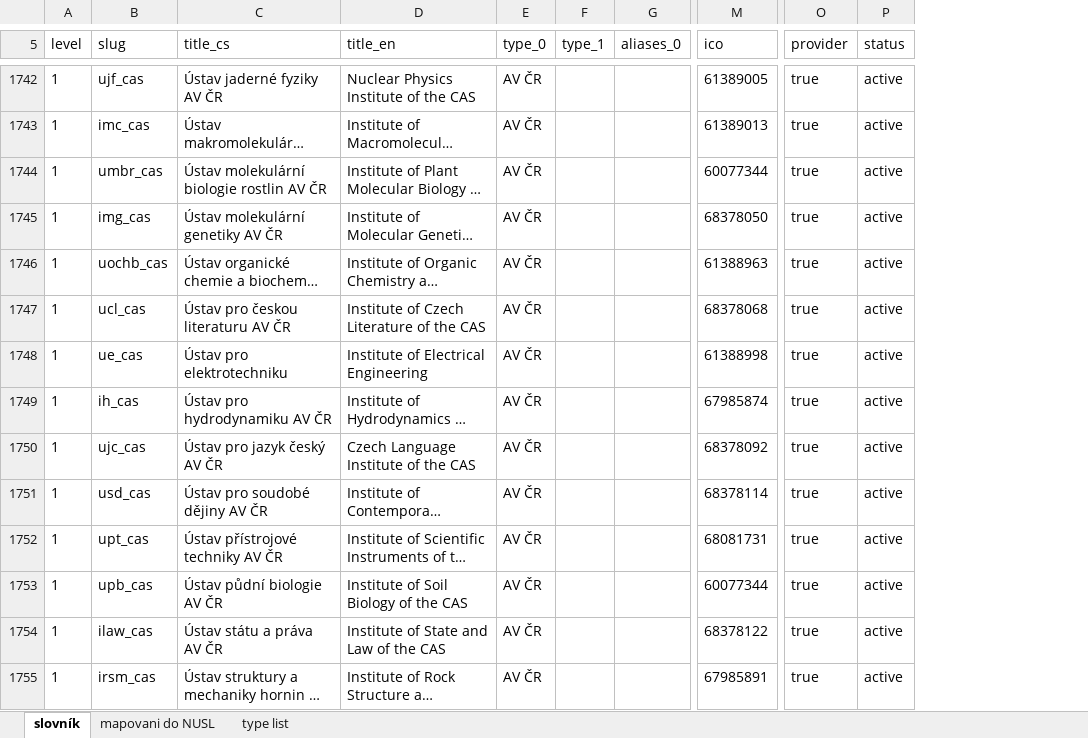
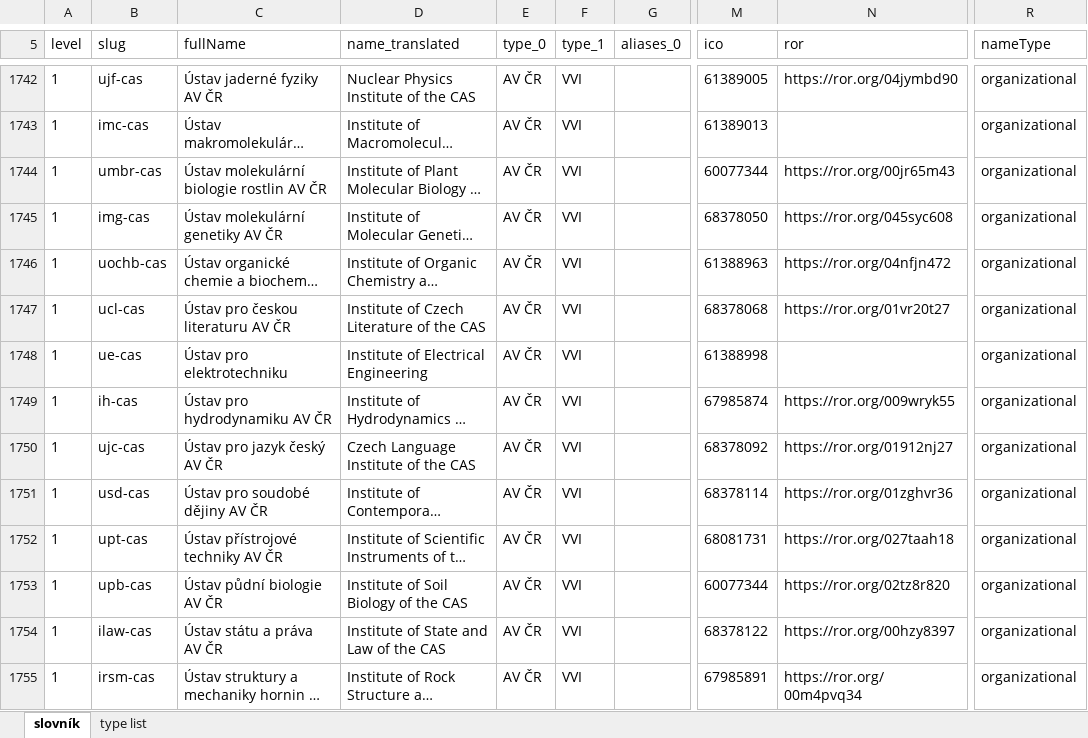
Before and after one commit to Narodni-repozitar/nr-taxonomies, an Excel workbook: data/excel/institutions.xlsx, sheet slovník, drawn as a sheet; only a part is shown, gaps mark what is left out; long unchanged cells end in …; values as stored, in another font and other column widths than the file's, no borders; charts and pictures and conditional formats not drawn; removed rows and columns are numbered as before the commit, all else as after; the diff covers the shown part only; the diff names each change by its address in the sheet, - before the commit and + after, or states it on an @@ line.

Commit message:
update institutions and contributorType.xlsx

```diff
--- a/data/excel/institutions.xlsx (sheet slovník)
+++ b/data/excel/institutions.xlsx (sheet slovník)
-sheet tab: mapovani do NUSL
+column N (ror), rows 1742-1755: https://ror.org/04jymbd90 |  | https://ror.org/00jr65m43 | https://ror.org/045syc608 | https://ror.org/04nfjn472 | https://ror.org/01vr20t27 |  | https://ror.org/009wryk55 | https://ror.org/01912nj27 | https://ror.org/01zghvr36 | https://ror.org/027taah18 | https://ror.org/02tz8r820 | https://ror.org/00hzy8397 | https://ror.org/00m4pvq34
-column O (provider), rows 1742-1755: all true
-column P (status), rows 1742-1755: all active
+column R (nameType), rows 1742-1755: all organizational
-C5: title_cs
+C5: fullName
-D5: title_en
+D5: name_translated
-B1742 (slug): ujf_cas
+B1742 (slug): ujf-cas
-F1742:F1755 (type_1): (empty)
+F1742:F1755 (type_1): VVI
-B1743 (slug): imc_cas
+B1743 (slug): imc-cas
-B1744 (slug): umbr_cas
+B1744 (slug): umbr-cas
-B1745 (slug): img_cas
+B1745 (slug): img-cas
-B1746 (slug): uochb_cas
+B1746 (slug): uochb-cas
-B1747 (slug): ucl_cas
+B1747 (slug): ucl-cas
-B1748 (slug): ue_cas
+B1748 (slug): ue-cas
-B1749 (slug): ih_cas
+B1749 (slug): ih-cas
-B1750 (slug): ujc_cas
+B1750 (slug): ujc-cas
-B1751 (slug): usd_cas
+B1751 (slug): usd-cas
-B1752 (slug): upt_cas
+B1752 (slug): upt-cas
-B1753 (slug): upb_cas
+B1753 (slug): upb-cas
-B1754 (slug): ilaw_cas
+B1754 (slug): ilaw-cas
-B1755 (slug): irsm_cas
+B1755 (slug): irsm-cas
```
Also changed, not shown: 17 added rows and 143 edited cells elsewhere in this sheet, charts or pictures, data/excel/contributorType.xlsx, 5 other files.
